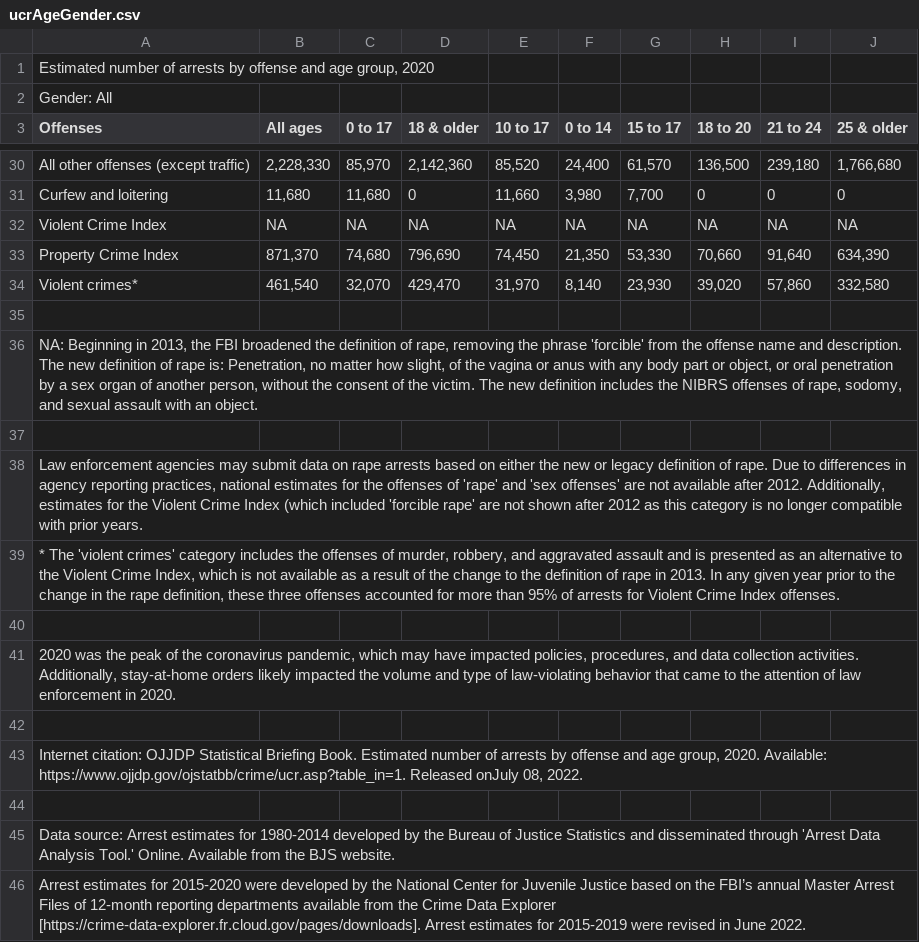
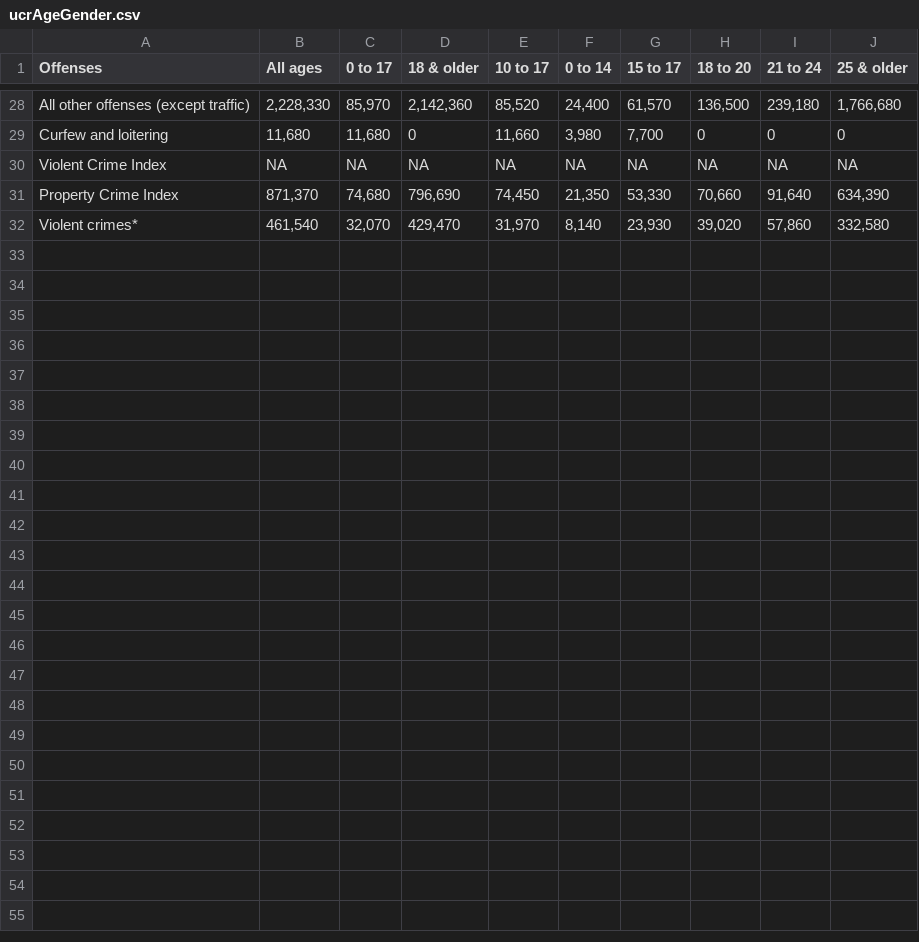
Before and after one commit to anly501/anly-501-project-chaishekar, a CSV file: 501-project-website/pages/ucrAgeGender.csv, drawn as a sheet; only a part is shown, gaps mark what is left out; the diff names each change by its address in the sheet, - before the commit and + after, or states it on an @@ line.

```diff
--- a/501-project-website/pages/ucrAgeGender.csv
+++ b/501-project-website/pages/ucrAgeGender.csv
-row 1: Estimated number of arrests by offense and age group, 2020
-row 2: Gender: All
-row 35: (empty)
-row 36: NA: Beginning in 2013, the FBI broadened the definition of rape, removing the phrase 'forcible' from the offense name and description. The new definition of rape is: Penetration, no matter how slight, of the vagina or anus with any body part or object, or oral penetration by a sex organ of another person, without the consent of the victim. The new definition includes the NIBRS offenses of rape, sodomy, and sexual assault with an object.
-row 37: (empty)
-row 38: Law enforcement agencies may submit data on rape arrests based on either the new or legacy definition of rape. Due to differences in agency reporting practices, national estimates for the offenses of 'rape' and 'sex offenses' are not available after 2012. Additionally, estimates for the Violent Crime Index (which included 'forcible rape' are not shown after 2012 as this category is no longer compatible with prior years.
-row 39: * The 'violent crimes' category includes the offenses of murder, robbery, and aggravated assault and is presented as an alternative to the Violent Crime Index, which is not available as a result of the change to the definition of rape in 2013. In any given year prior to the change in the rape definition, these three offenses accounted for more than 95% of arrests for Violent Crime Index offenses.
-row 40: (empty)
-row 41: 2020 was the peak of the coronavirus pandemic, which may have impacted policies, procedures, and data collection activities. Additionally, stay-at-home orders likely impacted the volume and type of law-violating behavior that came to the attention of law enforcement in 2020.
-row 42: (empty)
-row 43: Internet citation: OJJDP Statistical Briefing Book. Estimated number of arrests by offense and age group, 2020. Available: https://www.ojjdp.gov/ojstatbb/crime/ucr.asp?table_in=1. Released onJuly 08, 2022.
-row 44: (empty)
-row 45: Data source: Arrest estimates for 1980-2014 developed by the Bureau of Justice Statistics and disseminated through 'Arrest Data Analysis Tool.' Online. Available from the BJS website.
-row 46: Arrest estimates for 2015-2020 were developed by the National Center for Juvenile Justice based on the FBI’s annual Master Arrest Files of 12-month reporting departments available from the Crime Data Explorer [https://crime-data-explorer.fr.cloud.gov/pages/downloads]. Arrest estimates for 2015-2019 were revised in June 2022.
```
Also changed, not shown: 44 other files.
